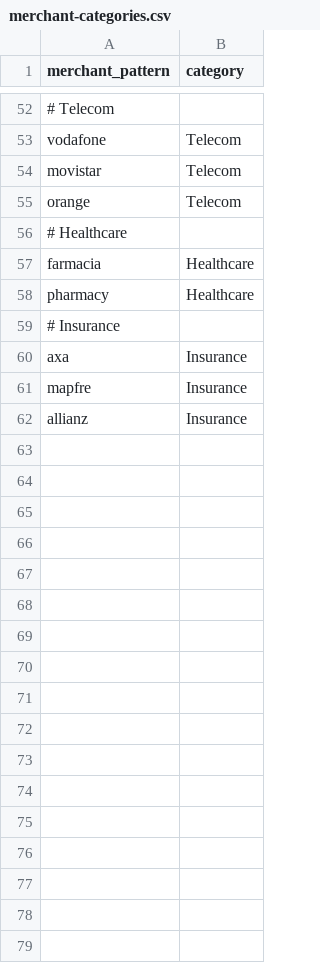
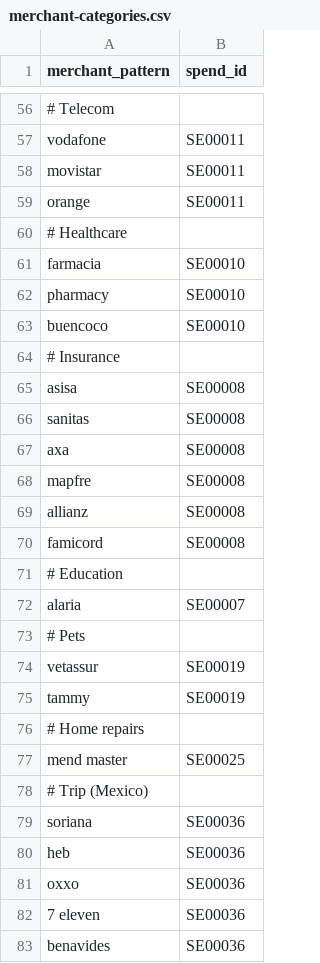
Before and after one commit to Eflores89/gringotts-site, a CSV file: data/merchant-categories.csv, drawn as a sheet; only a part is shown, gaps mark what is left out; addresses are those after the commit; the diff covers the shown part only; the diff names each change by its address in the sheet, - before the commit and + after, or states it on an @@ line.

```diff
--- a/data/merchant-categories.csv
+++ b/data/merchant-categories.csv
-B1: category
+B1: spend_id
-B57:B59 (spend_id): Telecom
+B57:B59 (spend_id): SE00011
-B61:B62 (spend_id): Healthcare
+B61:B62 (spend_id): SE00010
+row 63: buencoco | SE00010
+row 65: asisa | SE00008
+row 66: sanitas | SE00008
-B67:B69 (spend_id): Insurance
+B67:B69 (spend_id): SE00008
+row 70: famicord | SE00008
+row 71: # Education
+row 72: alaria | SE00007
+row 73: # Pets
+row 74: vetassur | SE00019
+row 75: tammy | SE00019
+row 76: # Home repairs
+row 77: mend master | SE00025
+row 78: # Trip (Mexico)
+row 79: soriana | SE00036
+row 80: heb | SE00036
+row 81: oxxo | SE00036
+row 82: 7 eleven | SE00036
+row 83: benavides | SE00036
```
Also changed, not shown: 24 added rows, 9 removed rows and 38 edited cells elsewhere in this file, 4 other files.
